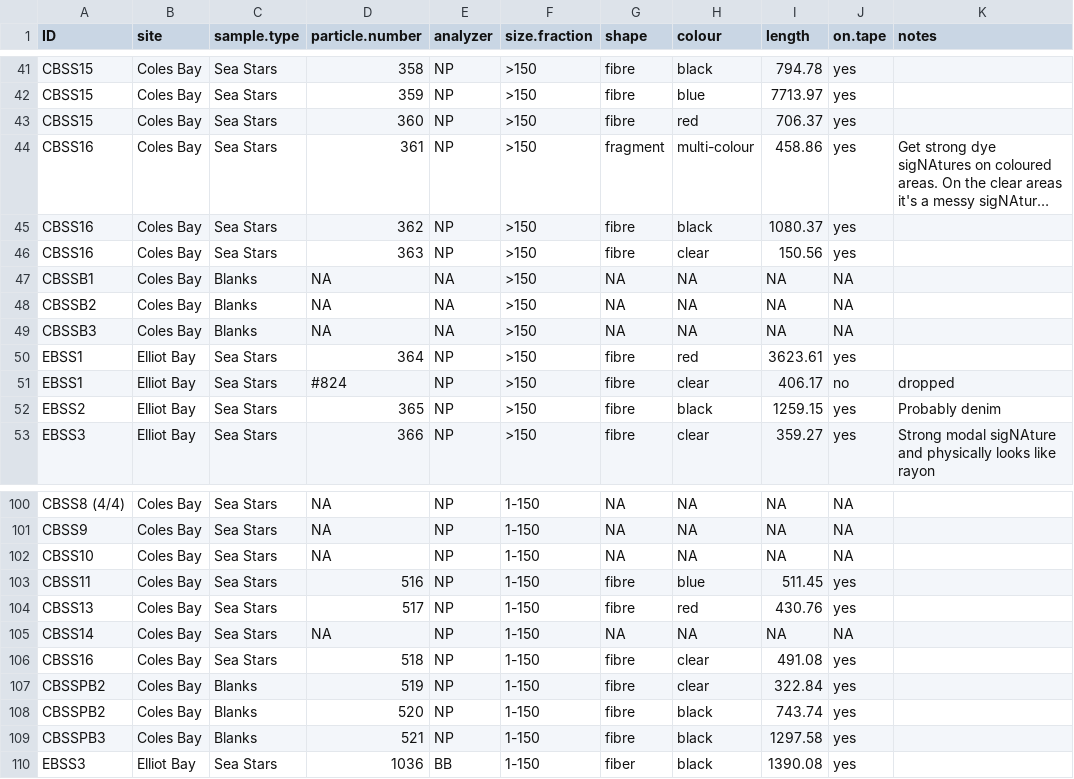
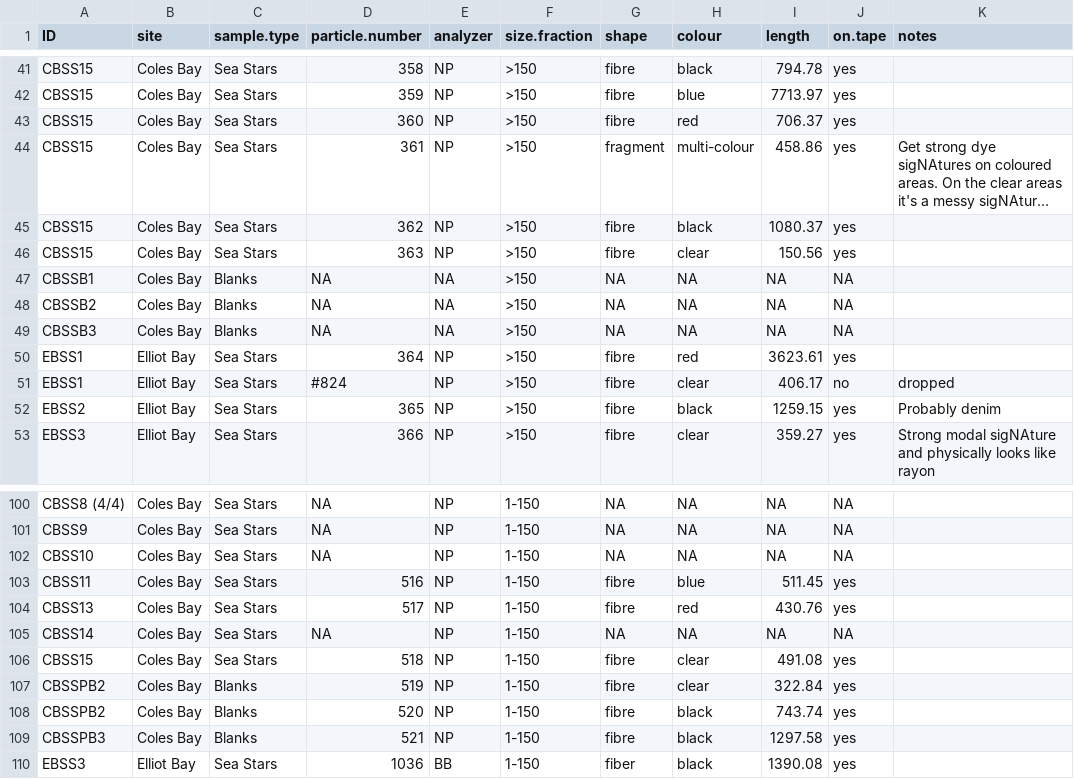
Before and after one commit to GCov/Covernton_et_al_2021_MPs_and_food_webs, a CSV file: sea_stars.csv, drawn as a sheet; only a part is shown, gaps mark what is left out; long unchanged cells end in …; the diff names each change by its address in the sheet, - before the commit and + after, or states it on an @@ line.

```diff
--- a/sea_stars.csv
+++ b/sea_stars.csv
-A44:A46 (ID): CBSS16
+A44:A46 (ID): CBSS15
-A106 (ID): CBSS16
+A106 (ID): CBSS15
```
Also changed, not shown: NCAG_field_data.csv, crabs.csv, 4 other files.
